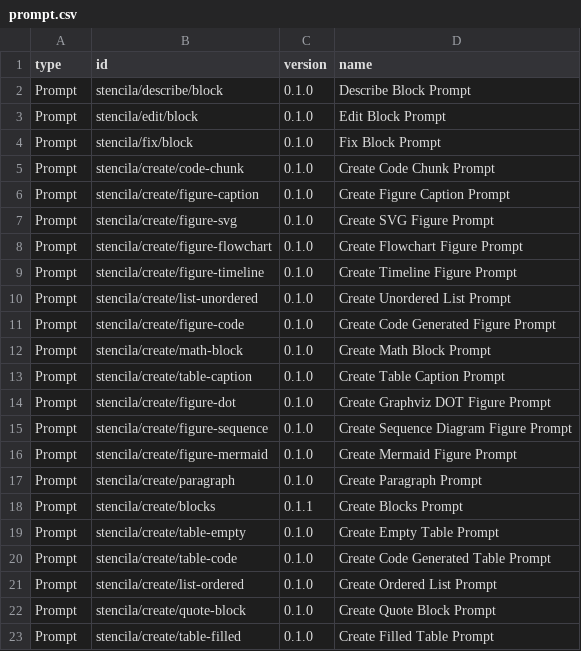
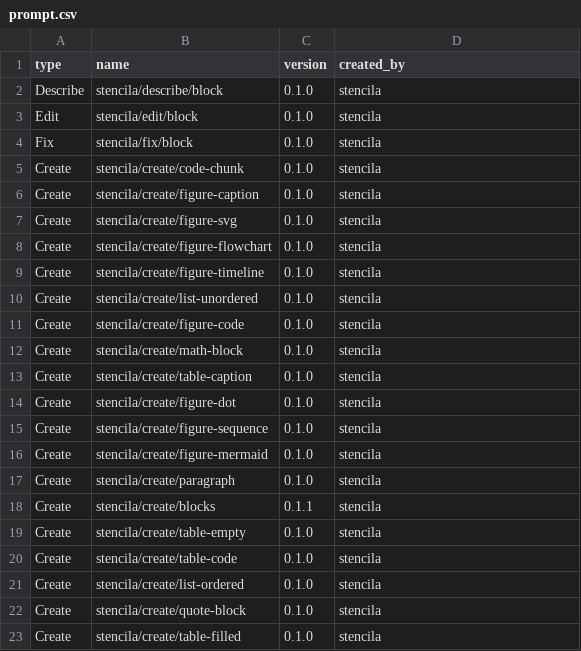
Before and after one commit to timClicks/evals, a CSV file: tables/prompt.csv, drawn as a sheet.

Commit message:
feat: begin filling out sqlite table

```diff
--- a/tables/prompt.csv
+++ b/tables/prompt.csv
@@ -1,23 +1,23 @@
-type,id,version,name
-Prompt,stencila/describe/block,0.1.0,Describe Block Prompt
-Prompt,stencila/edit/block,0.1.0,Edit Block Prompt
-Prompt,stencila/fix/block,0.1.0,Fix Block Prompt
-Prompt,stencila/create/code-chunk,0.1.0,Create Code Chunk Prompt
-Prompt,stencila/create/figure-caption,0.1.0,Create Figure Caption Prompt
-Prompt,stencila/create/figure-svg,0.1.0,Create SVG Figure Prompt
-Prompt,stencila/create/figure-flowchart,0.1.0,Create Flowchart Figure Prompt
-Prompt,stencila/create/figure-timeline,0.1.0,Create Timeline Figure Prompt
-Prompt,stencila/create/list-unordered,0.1.0,Create Unordered List Prompt
-Prompt,stencila/create/figure-code,0.1.0,Create Code Generated Figure Prompt
-Prompt,stencila/create/math-block,0.1.0,Create Math Block Prompt
-Prompt,stencila/create/table-caption,0.1.0,Create Table Caption Prompt
-Prompt,stencila/create/figure-dot,0.1.0,Create Graphviz DOT Figure Prompt
-Prompt,stencila/create/figure-sequence,0.1.0,Create Sequence Diagram Figure Prompt
-Prompt,stencila/create/figure-mermaid,0.1.0,Create Mermaid Figure Prompt
-Prompt,stencila/create/paragraph,0.1.0,Create Paragraph Prompt
-Prompt,stencila/create/blocks,0.1.1,Create Blocks Prompt
-Prompt,stencila/create/table-empty,0.1.0,Create Empty Table Prompt
-Prompt,stencila/create/table-code,0.1.0,Create Code Generated Table Prompt
-Prompt,stencila/create/list-ordered,0.1.0,Create Ordered List Prompt
-Prompt,stencila/create/quote-block,0.1.0,Create Quote Block Prompt
-Prompt,stencila/create/table-filled,0.1.0,Create Filled Table Prompt
+type,name,version,created_by
+Describe,stencila/describe/block,0.1.0,stencila
+Edit,stencila/edit/block,0.1.0,stencila
+Fix,stencila/fix/block,0.1.0,stencila
+Create,stencila/create/code-chunk,0.1.0,stencila
+Create,stencila/create/figure-caption,0.1.0,stencila
+Create,stencila/create/figure-svg,0.1.0,stencila
+Create,stencila/create/figure-flowchart,0.1.0,stencila
+Create,stencila/create/figure-timeline,0.1.0,stencila
+Create,stencila/create/list-unordered,0.1.0,stencila
+Create,stencila/create/figure-code,0.1.0,stencila
+Create,stencila/create/math-block,0.1.0,stencila
+Create,stencila/create/table-caption,0.1.0,stencila
+Create,stencila/create/figure-dot,0.1.0,stencila
+Create,stencila/create/figure-sequence,0.1.0,stencila
+Create,stencila/create/figure-mermaid,0.1.0,stencila
+Create,stencila/create/paragraph,0.1.0,stencila
+Create,stencila/create/blocks,0.1.1,stencila
+Create,stencila/create/table-empty,0.1.0,stencila
+Create,stencila/create/table-code,0.1.0,stencila
+Create,stencila/create/list-ordered,0.1.0,stencila
+Create,stencila/create/quote-block,0.1.0,stencila
+Create,stencila/create/table-filled,0.1.0,stencila
```
Also changed, not shown: 11 other files.
